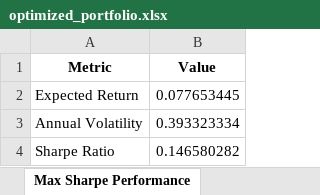
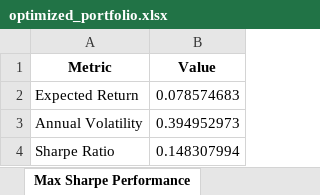
Before and after one commit to shimhenry/PortfolioOptimizer3000, an Excel workbook: optimized_portfolio.xlsx, sheet Max Sharpe Performance, drawn as a sheet; values as stored, in another font and other column widths than the file's, no borders; the diff names each change by its address in the sheet, - before the commit and + after, or states it on an @@ line.

```diff
--- a/optimized_portfolio.xlsx (sheet Max Sharpe Performance)
+++ b/optimized_portfolio.xlsx (sheet Max Sharpe Performance)
-B2 (Value): 0.077653445
+B2 (Value): 0.078574683
-B3 (Value): 0.393323334
+B3 (Value): 0.394952973
-B4 (Value): 0.146580282
+B4 (Value): 0.148307994
```
Also changed, not shown: sheet Max Sharpe Portfolio, sheet Risk Aware Portfolio, sheet Risk Aware Performance, 1 other file.
